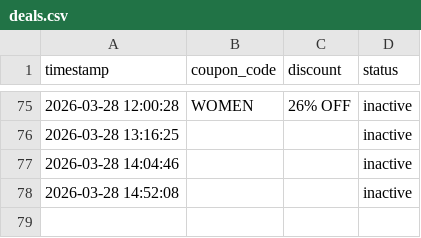
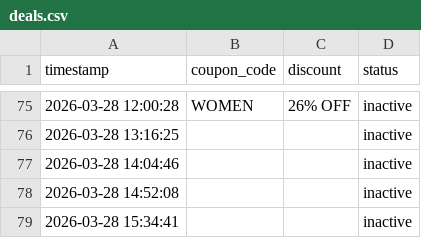
Before and after one commit to mandeeps1nghh/Blinkdeal, a CSV file: deals.csv, drawn as a sheet; only a part is shown, gaps mark what is left out; the diff names each change by its address in the sheet, - before the commit and + after, or states it on an @@ line.

Commit message:
Update deal state [skip ci]

```diff
--- a/deals.csv
+++ b/deals.csv
+row 79: 2026-03-28 15:34:41 |  |  | inactive
```
